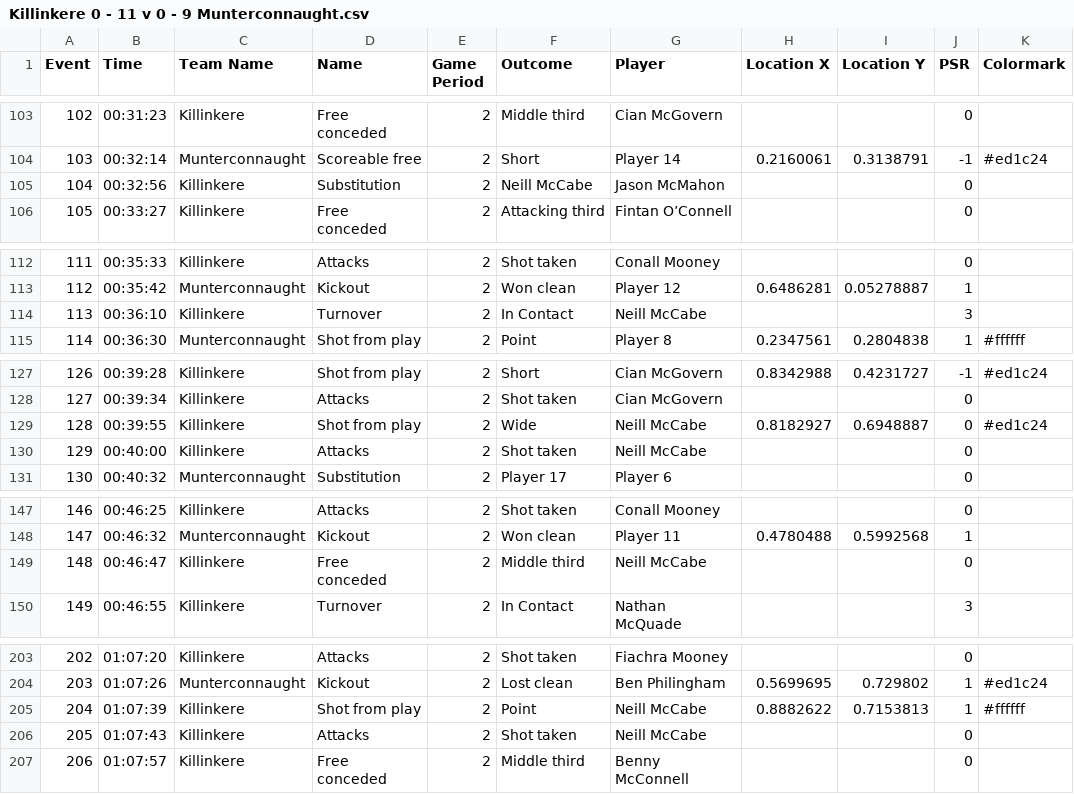
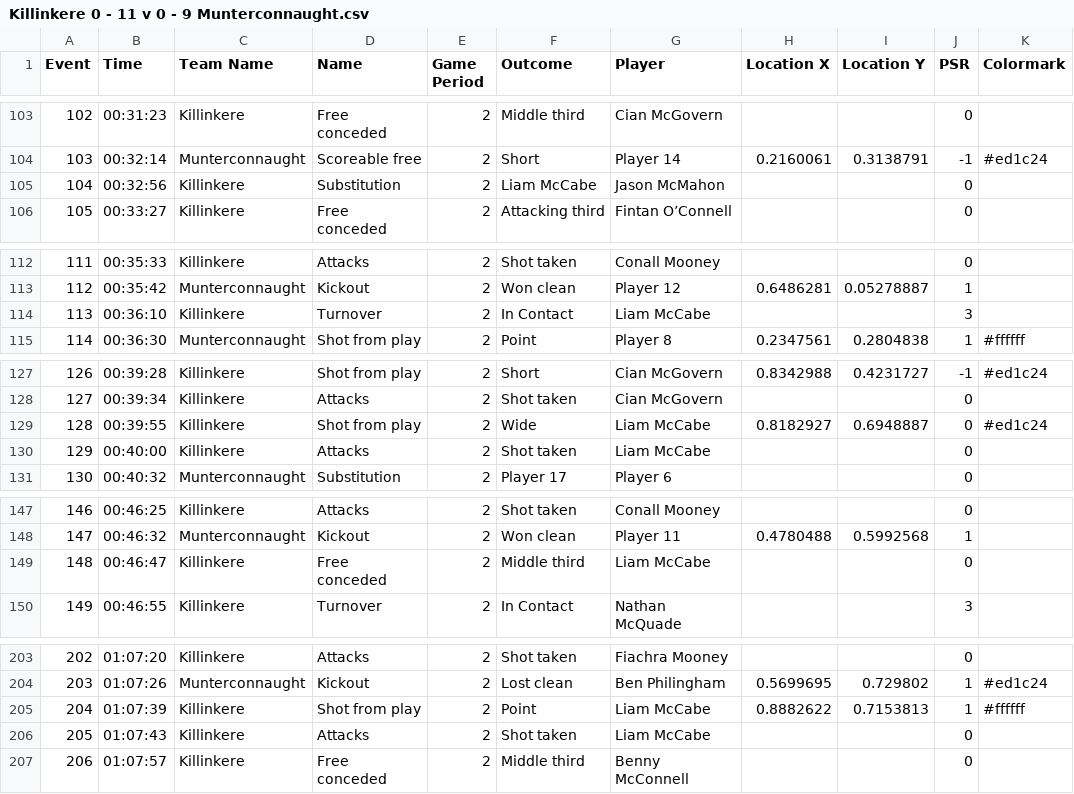
Before and after one commit to traynore/kkere-analysis, a CSV file: data/Killinkere 0 - 11 v 0 - 9 Munterconnaught.csv, drawn as a sheet; only a part is shown, gaps mark what is left out; the diff names each change by its address in the sheet, - before the commit and + after, or states it on an @@ line.

Commit message:
Fix Neill McCabe -> Liam McCabe in Munterconnaught CSV + regenerate

```diff
--- a/data/Killinkere 0 - 11 v 0 - 9 Munterconnaught.csv
+++ b/data/Killinkere 0 - 11 v 0 - 9 Munterconnaught.csv
-F105 (Outcome): Neill McCabe
+F105 (Outcome): Liam McCabe
-G114 (Player): Neill McCabe
+G114 (Player): Liam McCabe
-G129:G130 (Player): Neill McCabe
+G129:G130 (Player): Liam McCabe
-G149 (Player): Neill McCabe
+G149 (Player): Liam McCabe
-G205:G206 (Player): Neill McCabe
+G205:G206 (Player): Liam McCabe
```
Also changed, not shown: 1 other file.
